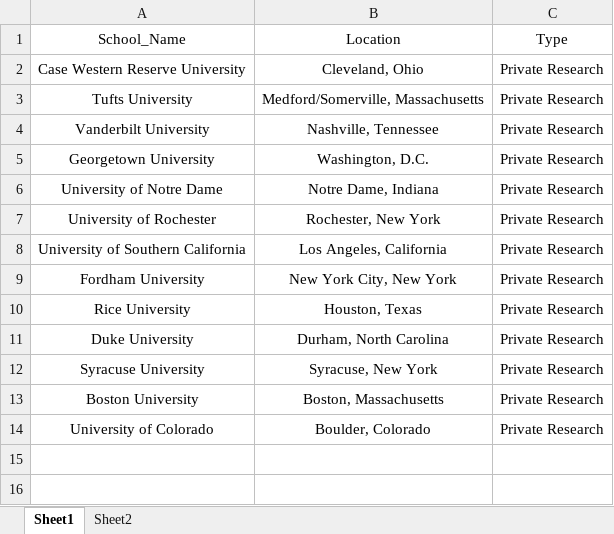
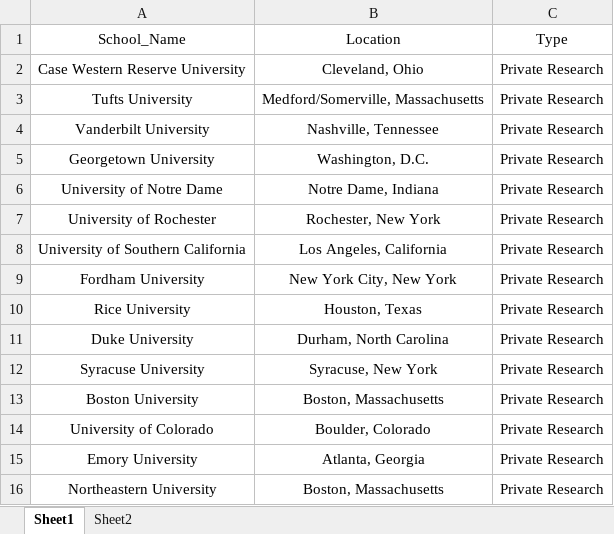
Before and after one commit to jmanderson0119/csds413-term-project, an Excel workbook: Data_visualisation/scripts/CWRU_Comparison_Data.xlsx, sheet Sheet1, drawn as a sheet; values as stored, in another font and other column widths than the file's, no borders; the diff names each change by its address in the sheet, - before the commit and + after, or states it on an @@ line.

```diff
--- a/Data_visualisation/scripts/CWRU_Comparison_Data.xlsx (sheet Sheet1)
+++ b/Data_visualisation/scripts/CWRU_Comparison_Data.xlsx (sheet Sheet1)
+row 15: Emory University | Atlanta, Georgia | Private Research
+row 16: Northeastern University | Boston, Massachusetts | Private Research
```
Also changed, not shown: sheet Sheet2, 5 other files.
